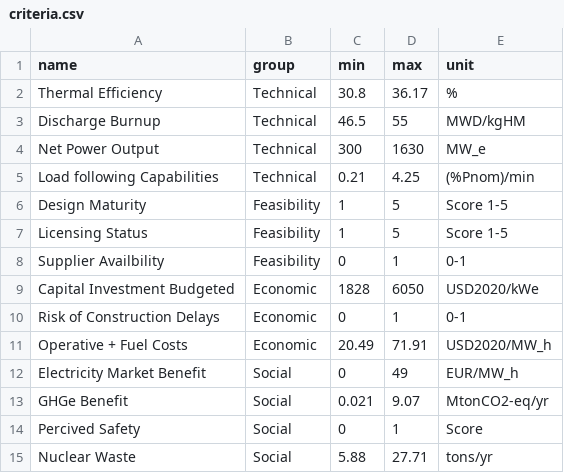
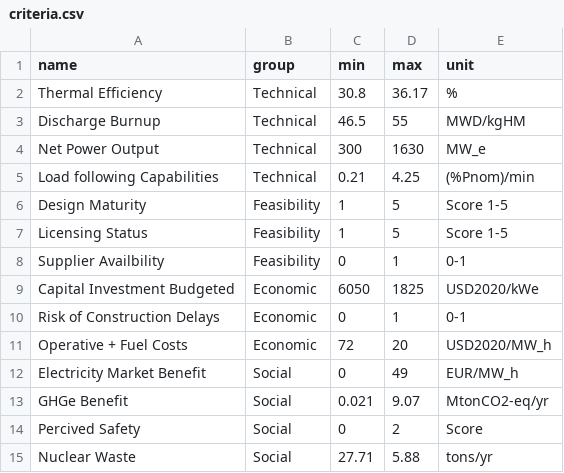
Before and after one commit to simo-pagliu/Master-Thesis, a CSV file: 01 - Attributes Definition/criteria.csv, drawn as a sheet.

Commit message:
invert min and max for criteria that we want to minimize

```diff
--- a/01 - Attributes Definition/criteria.csv
+++ b/01 - Attributes Definition/criteria.csv
@@ -8,8 +8,8 @@ Licensing Status,Feasibility,1,5,Score 1-5
 Supplier Availbility,Feasibility,0,1,0-1
-Capital Investment Budgeted,Economic,1828,6050,USD2020/kWe
+Capital Investment Budgeted,Economic,6050,1825,USD2020/kWe
 Risk of Construction Delays,Economic,0,1,0-1
-Operative + Fuel Costs,Economic,20.49,71.91,USD2020/MW_h
+Operative + Fuel Costs,Economic,72,20,USD2020/MW_h
 Electricity Market Benefit,Social,0,49,EUR/MW_h
 GHGe Benefit,Social,0.021,9.07,MtonCO2-eq/yr
-Percived Safety,Social,0,1,Score
-Nuclear Waste,Social,5.88,27.71,tons/yr
+Percived Safety,Social,0,2,Score
+Nuclear Waste,Social,27.71,5.88,tons/yr
```
